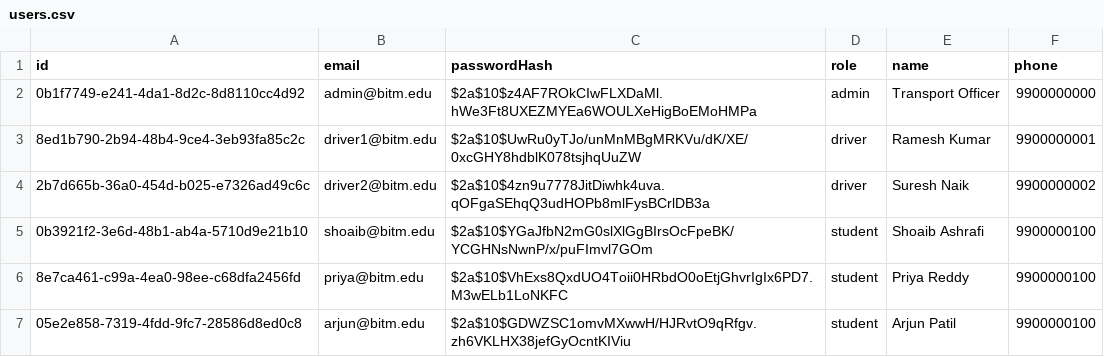
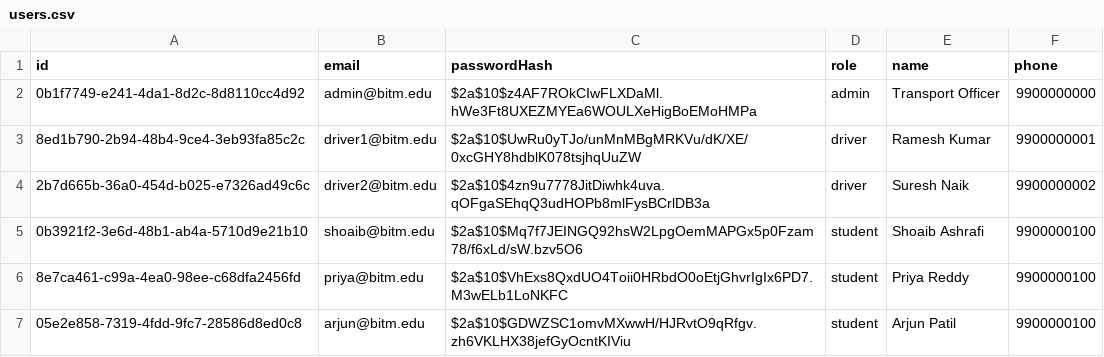
Before and after one commit to MohammedShoaib07/BITM-BUS-TRACKER, a CSV file: data/users.csv, drawn as a sheet.

```diff
--- a/data/users.csv
+++ b/data/users.csv
@@ -4,3 +4,3 @@ id,email,passwordHash,role,name,phone
 2b7d665b-36a0-454d-b025-e7326ad49c6c,driver2@bitm.edu,$2a$10$4zn9u7778JitDiwhk4uva.qOFgaSEhqQ3udHOPb8mlFysBCrlDB3a,driver,Suresh Naik,9900000002
-0b3921f2-3e6d-48b1-ab4a-5710d9e21b10,shoaib@bitm.edu,$2a$10$YGaJfbN2mG0slXlGgBIrsOcFpeBK/YCGHNsNwnP/x/puFImvl7GOm,student,Shoaib Ashrafi,9900000100
+0b3921f2-3e6d-48b1-ab4a-5710d9e21b10,shoaib@bitm.edu,$2a$10$Mq7f7JEINGQ92hsW2LpgOemMAPGx5p0Fzam78/f6xLd/sW.bzv5O6,student,Shoaib Ashrafi,9900000100
 8e7ca461-c99a-4ea0-98ee-c68dfa2456fd,priya@bitm.edu,$2a$10$VhExs8QxdUO4Toii0HRbdO0oEtjGhvrIgIx6PD7.M3wELb1LoNKFC,student,Priya Reddy,9900000100
```
Also changed, not shown: data/bus_passes.csv, 7 other files.
